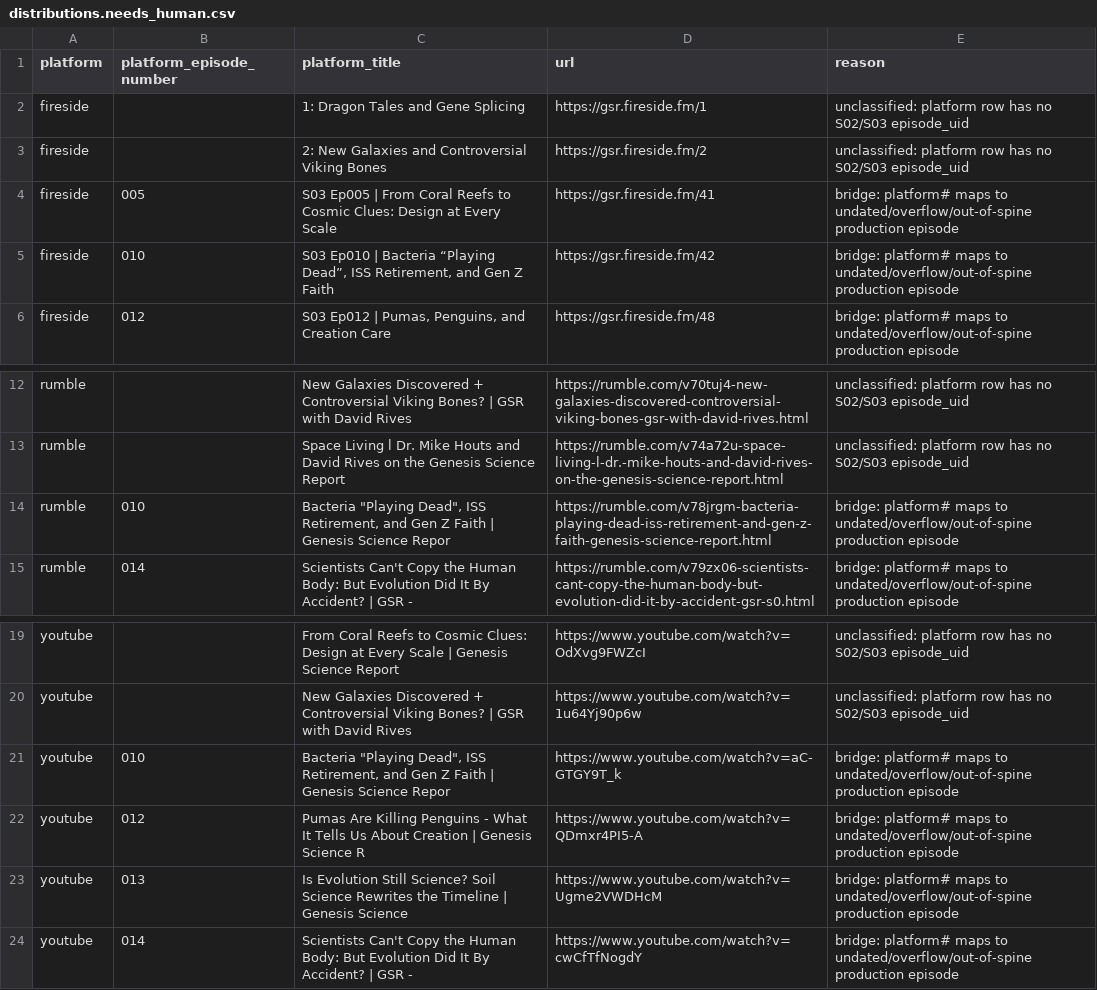
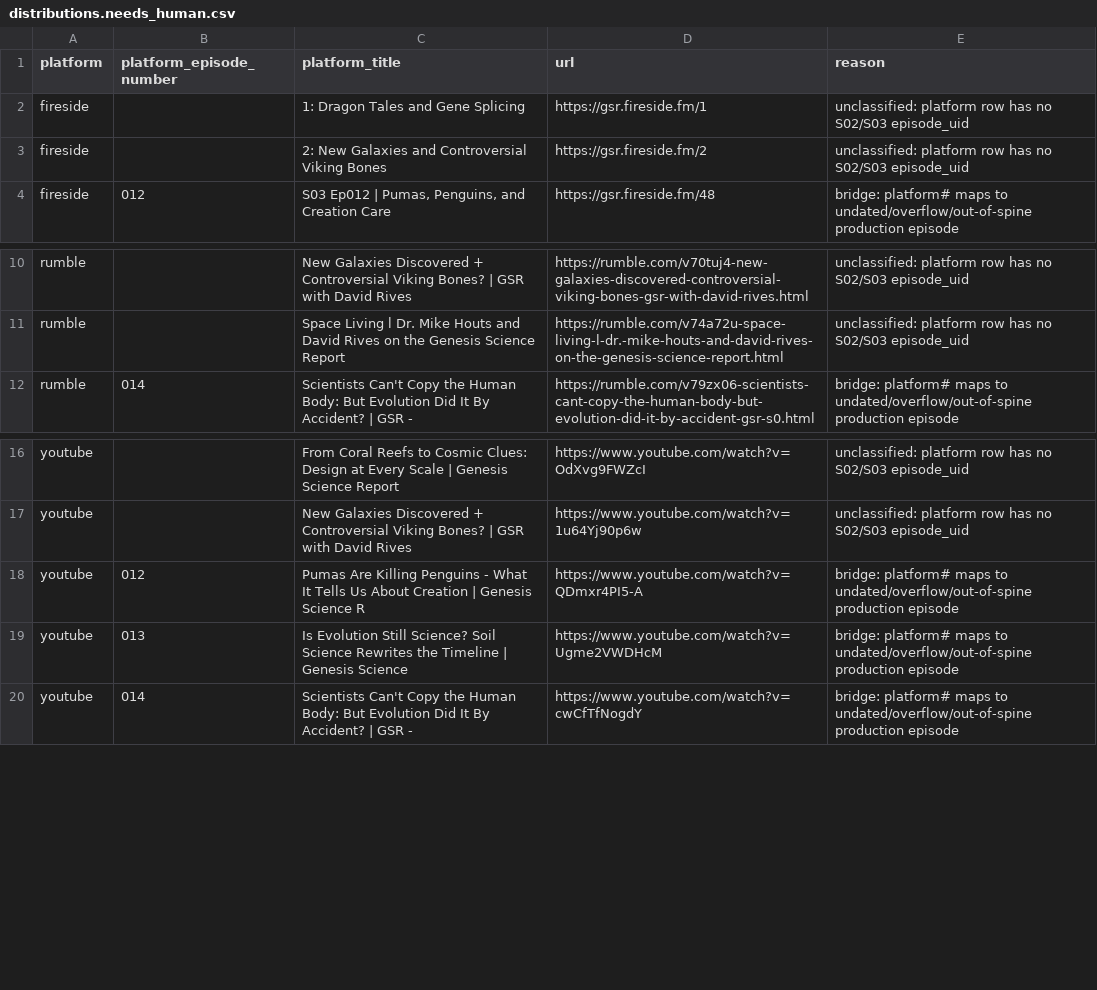
Before and after one commit to Djallen7/gsr-automation-v2, a CSV file: data-intake/distributions.needs_human.csv, drawn as a sheet; only a part is shown, gaps mark what is left out; the diff names each change by its address in the sheet, - before the commit and + after, or states it on an @@ line.

```diff
--- a/data-intake/distributions.needs_human.csv
+++ b/data-intake/distributions.needs_human.csv
-row 4: fireside | 005 | S03 Ep005 | From Coral Reefs to Cosmic Clues: Design at Every Scale | https://gsr.fireside.fm/41 | bridge: platform# maps to undated/overflow/out-of-spine production episode
-row 5: fireside | 010 | S03 Ep010 | Bacteria “Playing Dead”, ISS Retirement, and Gen Z Faith | https://gsr.fireside.fm/42 | bridge: platform# maps to undated/overflow/out-of-spine production episode
-row 14: rumble | 010 | Bacteria "Playing Dead", ISS Retirement, and Gen Z Faith | Genesis Science Repor | https://rumble.com/v78jrgm-bacteria-playing-dead-iss-retirement-and-gen-z-faith-genesis-science-report.html | bridge: platform# maps to undated/overflow/out-of-spine production episode
-row 21: youtube | 010 | Bacteria "Playing Dead", ISS Retirement, and Gen Z Faith | Genesis Science Repor | https://www.youtube.com/watch?v=aC-GTGY9T_k | bridge: platform# maps to undated/overflow/out-of-spine production episode
```
Also changed, not shown: data-intake/episode_guests.csv, data-intake/episode_guests.needs_human.csv, 22 other files.
